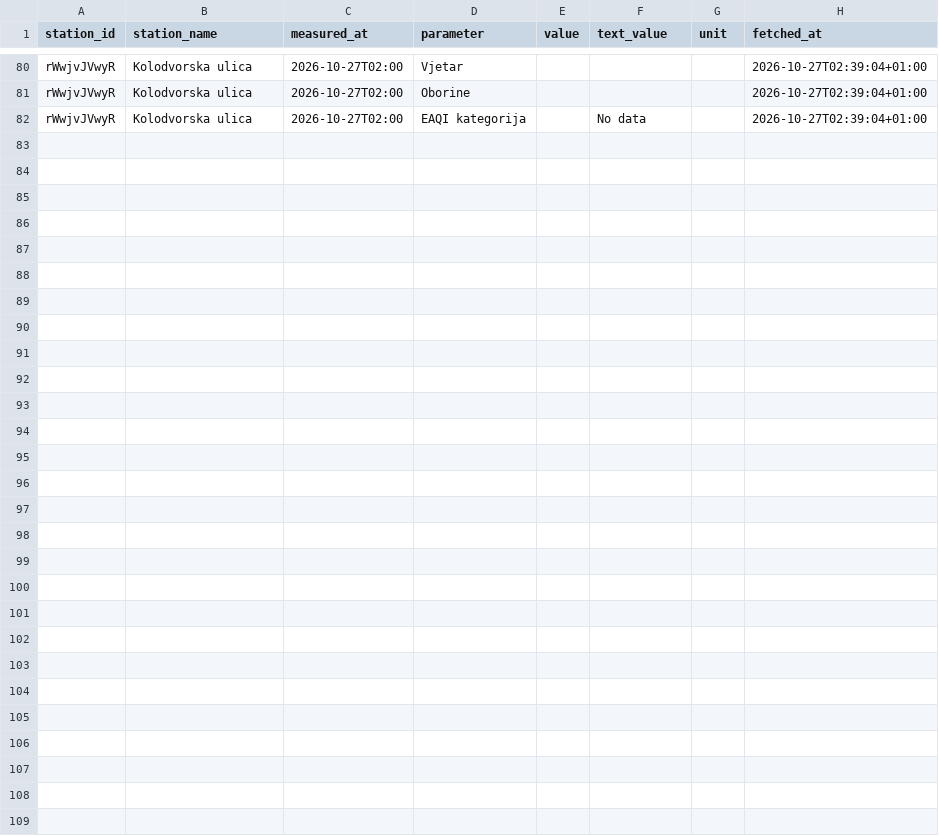
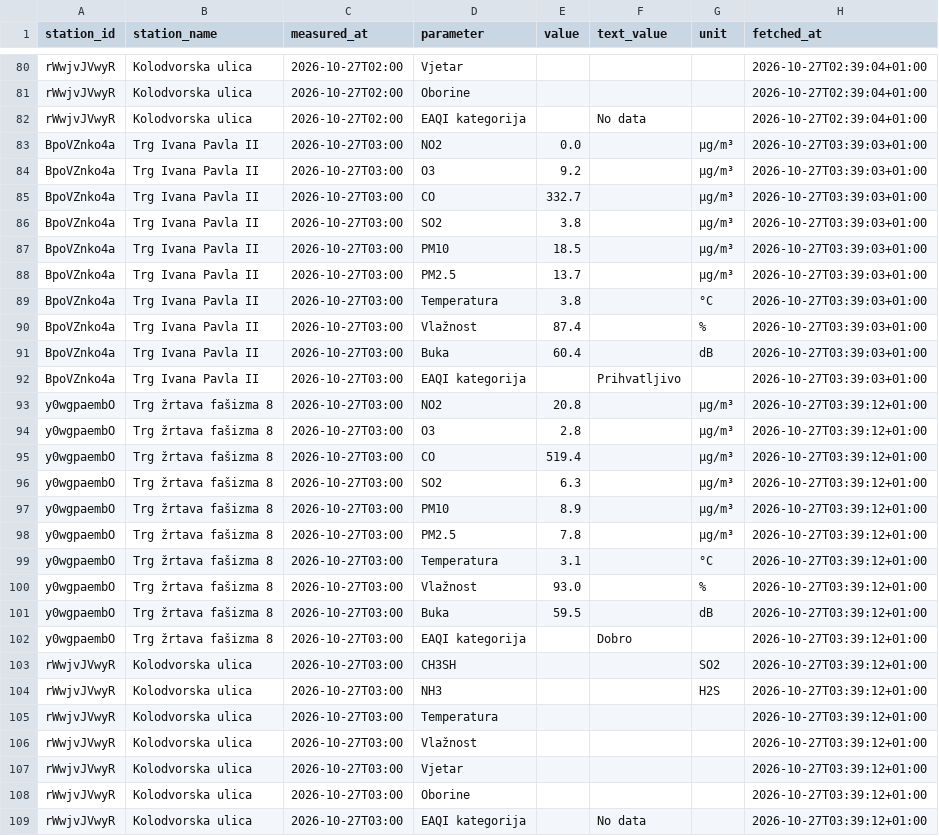
Before and after one commit to vgalicc/HomeAirQuality, a CSV file: data/2026/10/2026-10-27.csv, drawn as a sheet; only a part is shown, gaps mark what is left out; the diff names each change by its address in the sheet, - before the commit and + after, or states it on an @@ line.

Commit message:
Očitanje 2026-10-27 02:39 UTC

```diff
--- a/data/2026/10/2026-10-27.csv
+++ b/data/2026/10/2026-10-27.csv
+row 83: BpoVZnko4a | Trg Ivana Pavla II | 2026-10-27T03:00 | NO2 | 0.0 |  | µg/m³ | 2026-10-27T03:39:03+01:00
+row 84: BpoVZnko4a | Trg Ivana Pavla II | 2026-10-27T03:00 | O3 | 9.2 |  | µg/m³ | 2026-10-27T03:39:03+01:00
+row 85: BpoVZnko4a | Trg Ivana Pavla II | 2026-10-27T03:00 | CO | 332.7 |  | µg/m³ | 2026-10-27T03:39:03+01:00
+row 86: BpoVZnko4a | Trg Ivana Pavla II | 2026-10-27T03:00 | SO2 | 3.8 |  | µg/m³ | 2026-10-27T03:39:03+01:00
+row 87: BpoVZnko4a | Trg Ivana Pavla II | 2026-10-27T03:00 | PM10 | 18.5 |  | µg/m³ | 2026-10-27T03:39:03+01:00
+row 88: BpoVZnko4a | Trg Ivana Pavla II | 2026-10-27T03:00 | PM2.5 | 13.7 |  | µg/m³ | 2026-10-27T03:39:03+01:00
+row 89: BpoVZnko4a | Trg Ivana Pavla II | 2026-10-27T03:00 | Temperatura | 3.8 |  | °C | 2026-10-27T03:39:03+01:00
+row 90: BpoVZnko4a | Trg Ivana Pavla II | 2026-10-27T03:00 | Vlažnost | 87.4 |  | % | 2026-10-27T03:39:03+01:00
+row 91: BpoVZnko4a | Trg Ivana Pavla II | 2026-10-27T03:00 | Buka | 60.4 |  | dB | 2026-10-27T03:39:03+01:00
+row 92: BpoVZnko4a | Trg Ivana Pavla II | 2026-10-27T03:00 | EAQI kategorija |  | Prihvatljivo |  | 2026-10-27T03:39:03+01:00
+row 93: y0wgpaembO | Trg žrtava fašizma 8 | 2026-10-27T03:00 | NO2 | 20.8 |  | µg/m³ | 2026-10-27T03:39:12+01:00
+row 94: y0wgpaembO | Trg žrtava fašizma 8 | 2026-10-27T03:00 | O3 | 2.8 |  | µg/m³ | 2026-10-27T03:39:12+01:00
+row 95: y0wgpaembO | Trg žrtava fašizma 8 | 2026-10-27T03:00 | CO | 519.4 |  | µg/m³ | 2026-10-27T03:39:12+01:00
+row 96: y0wgpaembO | Trg žrtava fašizma 8 | 2026-10-27T03:00 | SO2 | 6.3 |  | µg/m³ | 2026-10-27T03:39:12+01:00
+row 97: y0wgpaembO | Trg žrtava fašizma 8 | 2026-10-27T03:00 | PM10 | 8.9 |  | µg/m³ | 2026-10-27T03:39:12+01:00
+row 98: y0wgpaembO | Trg žrtava fašizma 8 | 2026-10-27T03:00 | PM2.5 | 7.8 |  | µg/m³ | 2026-10-27T03:39:12+01:00
+row 99: y0wgpaembO | Trg žrtava fašizma 8 | 2026-10-27T03:00 | Temperatura | 3.1 |  | °C | 2026-10-27T03:39:12+01:00
+row 100: y0wgpaembO | Trg žrtava fašizma 8 | 2026-10-27T03:00 | Vlažnost | 93.0 |  | % | 2026-10-27T03:39:12+01:00
+row 101: y0wgpaembO | Trg žrtava fašizma 8 | 2026-10-27T03:00 | Buka | 59.5 |  | dB | 2026-10-27T03:39:12+01:00
+row 102: y0wgpaembO | Trg žrtava fašizma 8 | 2026-10-27T03:00 | EAQI kategorija |  | Dobro |  | 2026-10-27T03:39:12+01:00
+row 103: rWwjvJVwyR | Kolodvorska ulica | 2026-10-27T03:00 | CH3SH |  |  | SO2 | 2026-10-27T03:39:12+01:00
+row 104: rWwjvJVwyR | Kolodvorska ulica | 2026-10-27T03:00 | NH3 |  |  | H2S | 2026-10-27T03:39:12+01:00
+row 105: rWwjvJVwyR | Kolodvorska ulica | 2026-10-27T03:00 | Temperatura |  |  |  | 2026-10-27T03:39:12+01:00
+row 106: rWwjvJVwyR | Kolodvorska ulica | 2026-10-27T03:00 | Vlažnost |  |  |  | 2026-10-27T03:39:12+01:00
+row 107: rWwjvJVwyR | Kolodvorska ulica | 2026-10-27T03:00 | Vjetar |  |  |  | 2026-10-27T03:39:12+01:00
+row 108: rWwjvJVwyR | Kolodvorska ulica | 2026-10-27T03:00 | Oborine |  |  |  | 2026-10-27T03:39:12+01:00
+row 109: rWwjvJVwyR | Kolodvorska ulica | 2026-10-27T03:00 | EAQI kategorija |  | No data |  | 2026-10-27T03:39:12+01:00
```
